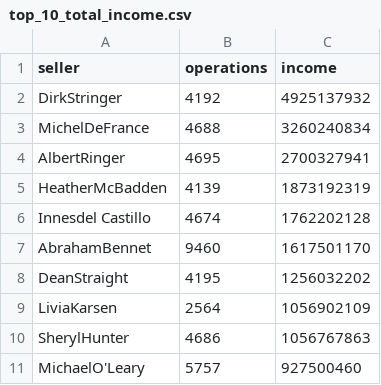
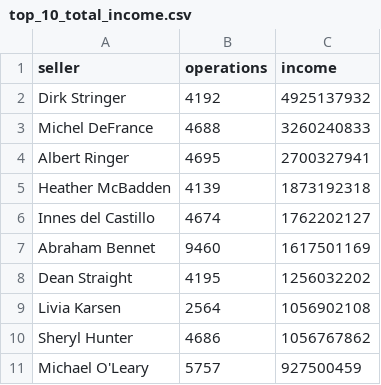
Before and after one commit to Fominochek/data-analytics-project-92, a CSV file: top_10_total_income.csv, drawn as a sheet.

```diff
--- a/top_10_total_income.csv
+++ b/top_10_total_income.csv
@@ -1,11 +1,11 @@
 "seller","operations","income"
-DirkStringer,4192,4925137932
-MichelDeFrance,4688,3260240834
-AlbertRinger,4695,2700327941
-HeatherMcBadden,4139,1873192319
-Innesdel Castillo,4674,1762202128
-AbrahamBennet,9460,1617501170
-DeanStraight,4195,1256032202
-LiviaKarsen,2564,1056902109
-SherylHunter,4686,1056767863
-MichaelO'Leary,5757,927500460
+Dirk Stringer,4192,4925137932
+Michel DeFrance,4688,3260240833
+Albert Ringer,4695,2700327941
+Heather McBadden,4139,1873192318
+Innes del Castillo,4674,1762202127
+Abraham Bennet,9460,1617501169
+Dean Straight,4195,1256032202
+Livia Karsen,2564,1056902108
+Sheryl Hunter,4686,1056767862
+Michael O'Leary,5757,927500459
```
Also changed, not shown: day_of_the_week_income.csv, lowest_average_income.csv, 5 other files.
